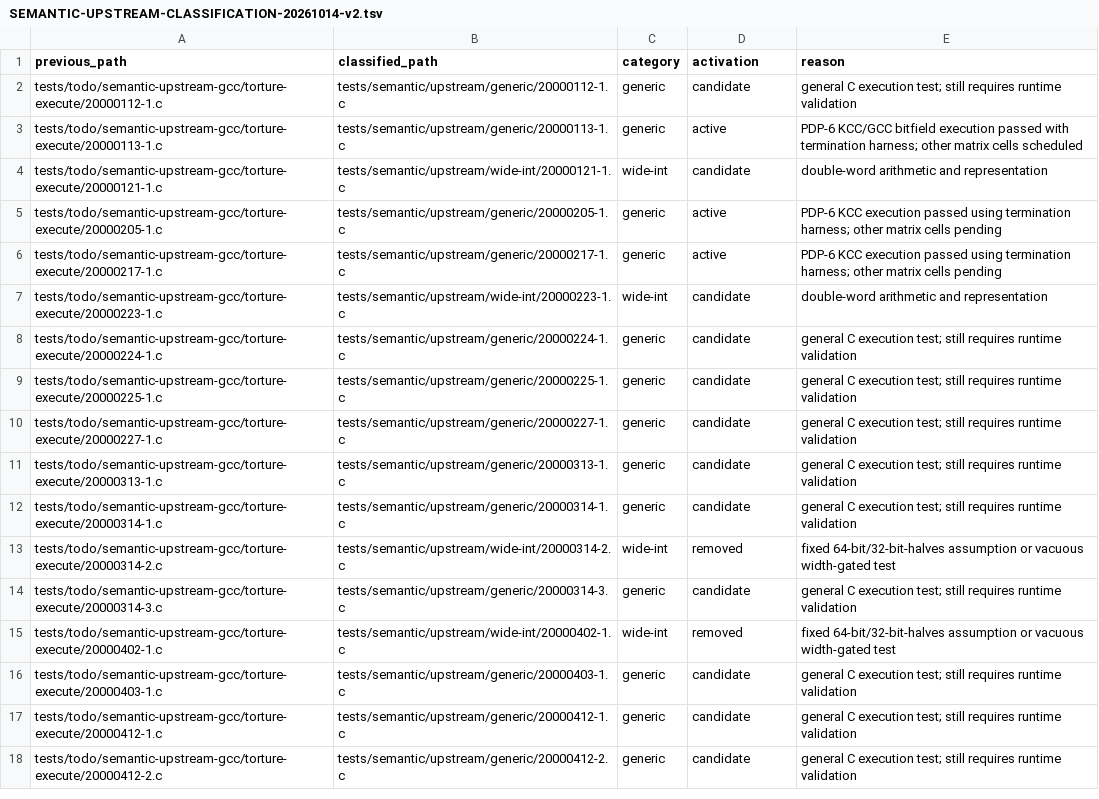
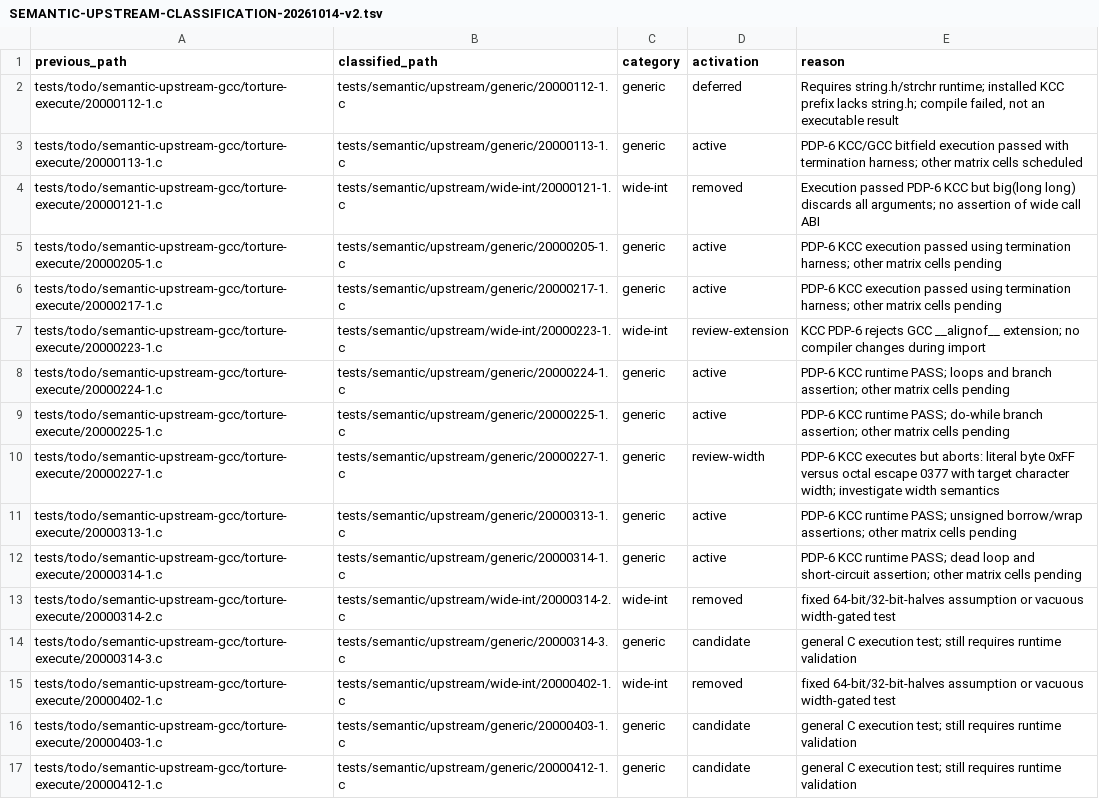
Before and after one commit to theseus-chimaira/pdp10-testkit, a TSV file: docs/SEMANTIC-UPSTREAM-CLASSIFICATION-20261014-v2.tsv, drawn as a sheet; only a part is shown; the shorter side is filled out with more unchanged rows.

```diff
--- a/docs/SEMANTIC-UPSTREAM-CLASSIFICATION-20261014-v2.tsv
+++ b/docs/SEMANTIC-UPSTREAM-CLASSIFICATION-20261014-v2.tsv
@@ -1,13 +1,13 @@
 previous_path	classified_path	category	activation	reason
-tests/todo/semantic-upstream-gcc/torture-execute/20000112-1.c	tests/semantic/upstream/generic/20000112-1.c	generic	candidate	general C execution test; still requires runtime validation
+tests/todo/semantic-upstream-gcc/torture-execute/20000112-1.c	tests/semantic/upstream/generic/20000112-1.c	generic	deferred	Requires string.h/strchr runtime; installed KCC prefix lacks string.h; compile failed, not an executable result
 tests/todo/semantic-upstream-gcc/torture-execute/20000113-1.c	tests/semantic/upstream/generic/20000113-1.c	generic	active	PDP-6 KCC/GCC bitfield execution passed with termination harness; other matrix cells scheduled
-tests/todo/semantic-upstream-gcc/torture-execute/20000121-1.c	tests/semantic/upstream/wide-int/20000121-1.c	wide-int	candidate	double-word arithmetic and representation
+tests/todo/semantic-upstream-gcc/torture-execute/20000121-1.c	tests/semantic/upstream/wide-int/20000121-1.c	wide-int	removed	Execution passed PDP-6 KCC but big(long long) discards all arguments; no assertion of wide call ABI
 tests/todo/semantic-upstream-gcc/torture-execute/20000205-1.c	tests/semantic/upstream/generic/20000205-1.c	generic	active	PDP-6 KCC execution passed using termination harness; other matrix cells pending
 tests/todo/semantic-upstream-gcc/torture-execute/20000217-1.c	tests/semantic/upstream/generic/20000217-1.c	generic	active	PDP-6 KCC execution passed using termination harness; other matrix cells pending
-tests/todo/semantic-upstream-gcc/torture-execute/20000223-1.c	tests/semantic/upstream/wide-int/20000223-1.c	wide-int	candidate	double-word arithmetic and representation
-tests/todo/semantic-upstream-gcc/torture-execute/20000224-1.c	tests/semantic/upstream/generic/20000224-1.c	generic	candidate	general C execution test; still requires runtime validation
-tests/todo/semantic-upstream-gcc/torture-execute/20000225-1.c	tests/semantic/upstream/generic/20000225-1.c	generic	candidate	general C execution test; still requires runtime validation
-tests/todo/semantic-upstream-gcc/torture-execute/20000227-1.c	tests/semantic/upstream/generic/20000227-1.c	generic	candidate	general C execution test; still requires runtime validation
-tests/todo/semantic-upstream-gcc/torture-execute/20000313-1.c	tests/semantic/upstream/generic/20000313-1.c	generic	candidate	general C execution test; still requires runtime validation
-tests/todo/semantic-upstream-gcc/torture-execute/20000314-1.c	tests/semantic/upstream/generic/20000314-1.c	generic	candidate	general C execution test; still requires runtime validation
+tests/todo/semantic-upstream-gcc/torture-execute/20000223-1.c	tests/semantic/upstream/wide-int/20000223-1.c	wide-int	review-extension	KCC PDP-6 rejects GCC __alignof__ extension; no compiler changes during import
+tests/todo/semantic-upstream-gcc/torture-execute/20000224-1.c	tests/semantic/upstream/generic/20000224-1.c	generic	active	PDP-6 KCC runtime PASS; loops and branch assertion; other matrix cells pending
+tests/todo/semantic-upstream-gcc/torture-execute/20000225-1.c	tests/semantic/upstream/generic/20000225-1.c	generic	active	PDP-6 KCC runtime PASS; do-while branch assertion; other matrix cells pending
+tests/todo/semantic-upstream-gcc/torture-execute/20000227-1.c	tests/semantic/upstream/generic/20000227-1.c	generic	review-width	PDP-6 KCC executes but aborts: literal byte 0xFF versus octal escape 0377 with target character width; investigate width semantics
+tests/todo/semantic-upstream-gcc/torture-execute/20000313-1.c	tests/semantic/upstream/generic/20000313-1.c	generic	active	PDP-6 KCC runtime PASS; unsigned borrow/wrap assertions; other matrix cells pending
+tests/todo/semantic-upstream-gcc/torture-execute/20000314-1.c	tests/semantic/upstream/generic/20000314-1.c	generic	active	PDP-6 KCC runtime PASS; dead loop and short-circuit assertion; other matrix cells pending
 tests/todo/semantic-upstream-gcc/torture-execute/20000314-2.c	tests/semantic/upstream/wide-int/20000314-2.c	wide-int	removed	fixed 64-bit/32-bit-halves assumption or vacuous width-gated test
```
Also changed, not shown: COMPILER_MATRIX.tsv, 3 other files.
